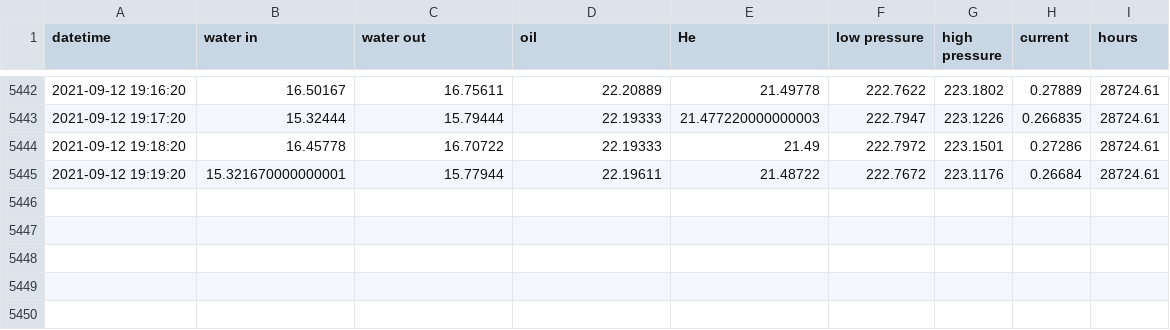
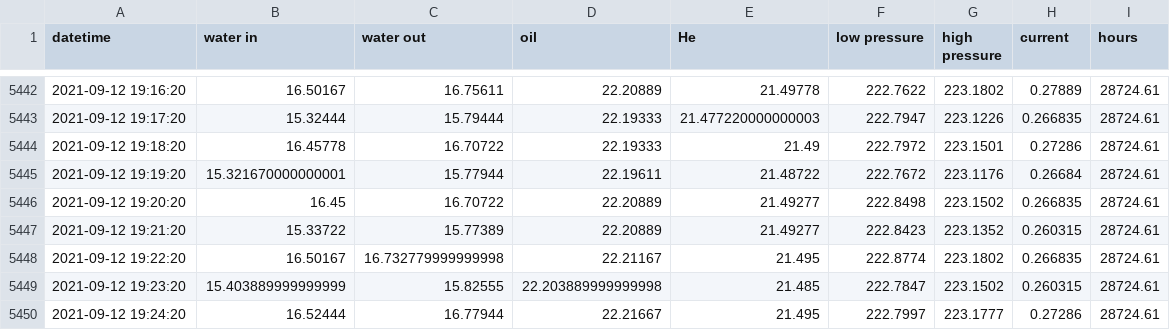
Before and after one commit to SciGEsN/SRC076, a CSV file: data/stat.csv, drawn as a sheet; only a part is shown, gaps mark what is left out; the diff names each change by its address in the sheet, - before the commit and + after, or states it on an @@ line.

```diff
--- a/data/stat.csv
+++ b/data/stat.csv
+row 5446: 2021-09-12 19:20:20 | 16.45 | 16.70722 | 22.20889 | 21.49277 | 222.8498 | 223.1502 | 0.266835 | 28724.61
+row 5447: 2021-09-12 19:21:20 | 15.33722 | 15.77389 | 22.20889 | 21.49277 | 222.8423 | 223.1352 | 0.260315 | 28724.61
+row 5448: 2021-09-12 19:22:20 | 16.50167 | 16.732779999999998 | 22.21167 | 21.495 | 222.8774 | 223.1802 | 0.266835 | 28724.61
+row 5449: 2021-09-12 19:23:20 | 15.403889999999999 | 15.82555 | 22.203889999999998 | 21.485 | 222.7847 | 223.1502 | 0.260315 | 28724.61
+row 5450: 2021-09-12 19:24:20 | 16.52444 | 16.77944 | 22.21667 | 21.495 | 222.7997 | 223.1777 | 0.27286 | 28724.61
```
Also changed, not shown: data/P.csv, data/T1.csv, 8 other files.
